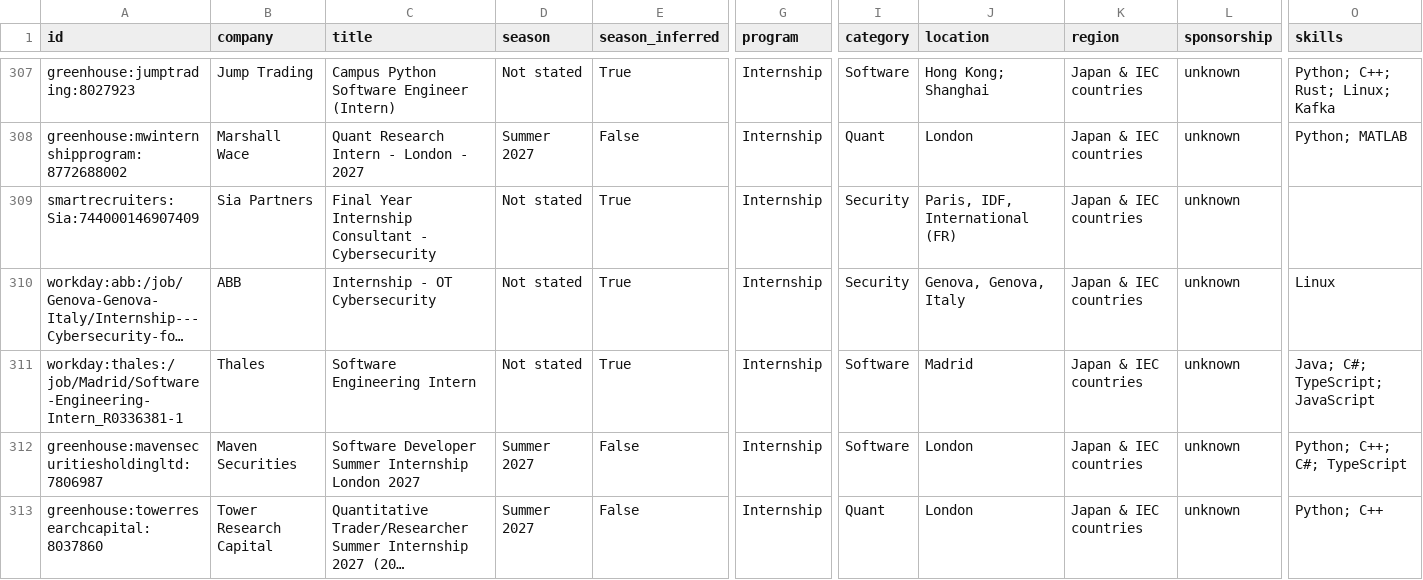
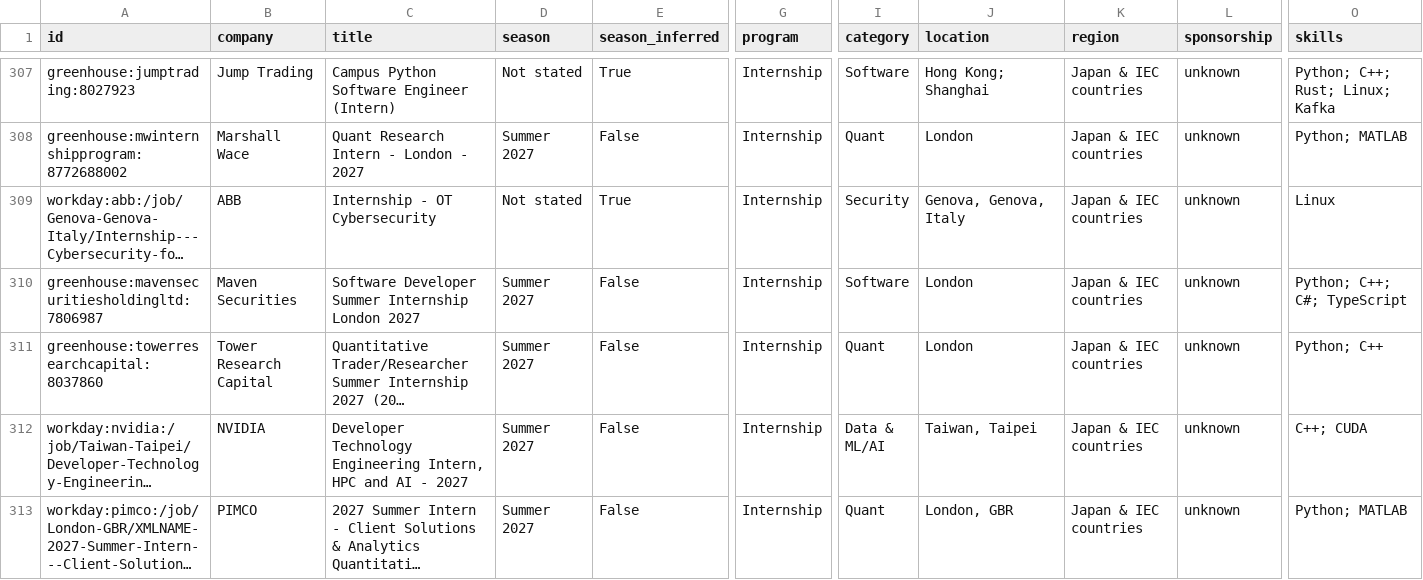
Before and after one commit to parkerhayashi/Automated-List-Of-Summer-2027-and-Fall-2026-Tech-Internships, a CSV file: data/internships.csv, drawn as a sheet; only a part is shown, gaps mark what is left out; the shorter side is filled out with more unchanged rows; long unchanged cells end in …; rows hold the shown columns only; the diff names each change by its address in the sheet, - before the commit and + after, or states it on an @@ line.

```diff
--- a/data/internships.csv
+++ b/data/internships.csv
-row 309: smartrecruiters:Sia:744000146907409 | Sia Partners | Final Year Internship Consultant - Cybersecurity | Not stated | True | Internship | Security | Paris, IDF, International (FR) | Japan & IEC countries | unknown
-row 311: workday:thales:/job/Madrid/Software-Engineering-Intern_R0336381-1 | Thales | Software Engineering Intern | Not stated | True | Internship | Software | Madrid | Japan & IEC countries | unknown | Java; C#; TypeScript; JavaScript
```
Also changed, not shown: docs/internships.csv, 12 other files.
